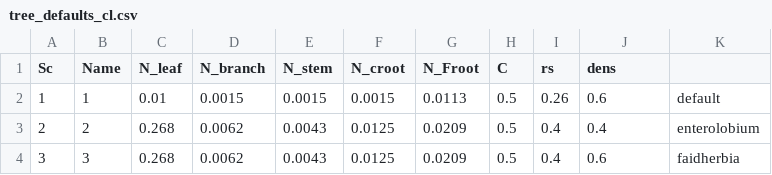
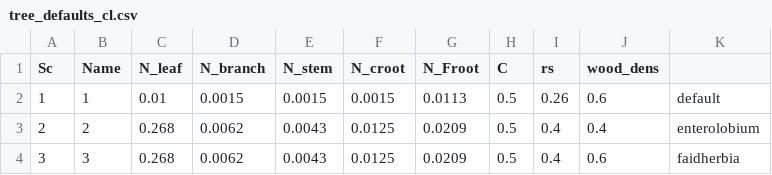
Before and after one commit to shamba-admin/shamba, a CSV file: shamba/default_input/tree_defaults_cl.csv, drawn as a sheet.

Commit message:
chore: rename dens as wood_dens

```diff
--- a/shamba/default_input/tree_defaults_cl.csv
+++ b/shamba/default_input/tree_defaults_cl.csv
@@ -1,2 +1,2 @@
-Sc,Name,N_leaf,N_branch,N_stem,N_croot,N_Froot,C,rs,dens,
+Sc,Name,N_leaf,N_branch,N_stem,N_croot,N_Froot,C,rs,wood_dens,
 1,1,0.01,0.0015,0.0015,0.0015,0.0113,0.5,0.26,0.6,default
```
Also changed, not shown: 4 other files.
